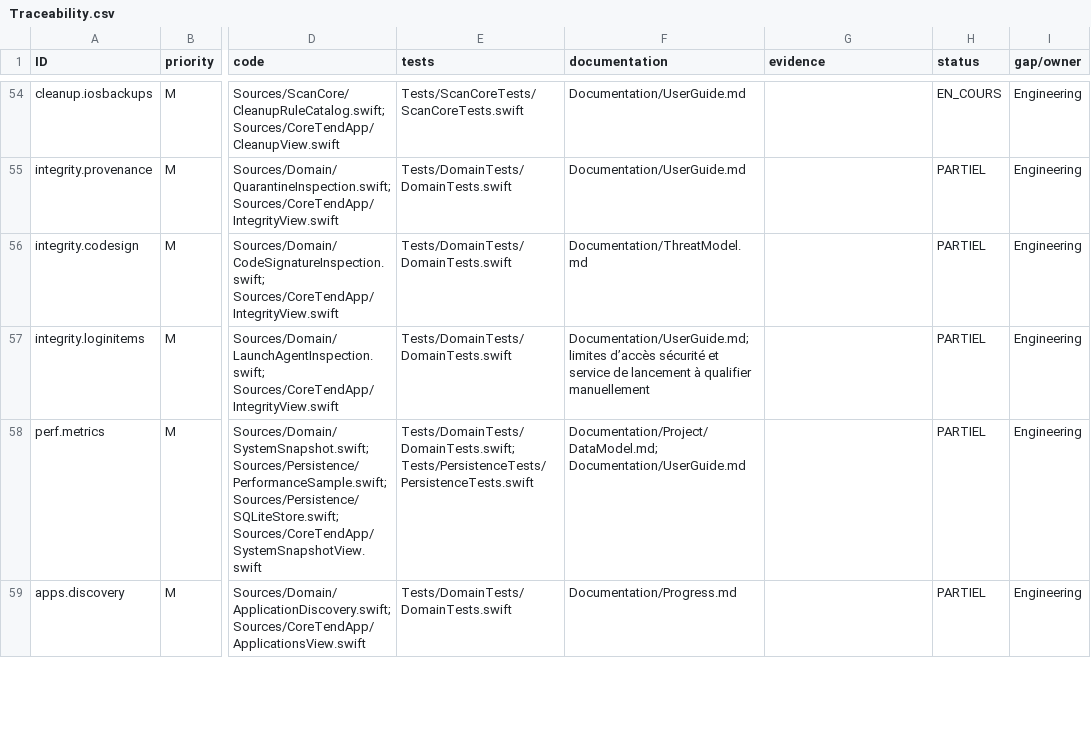
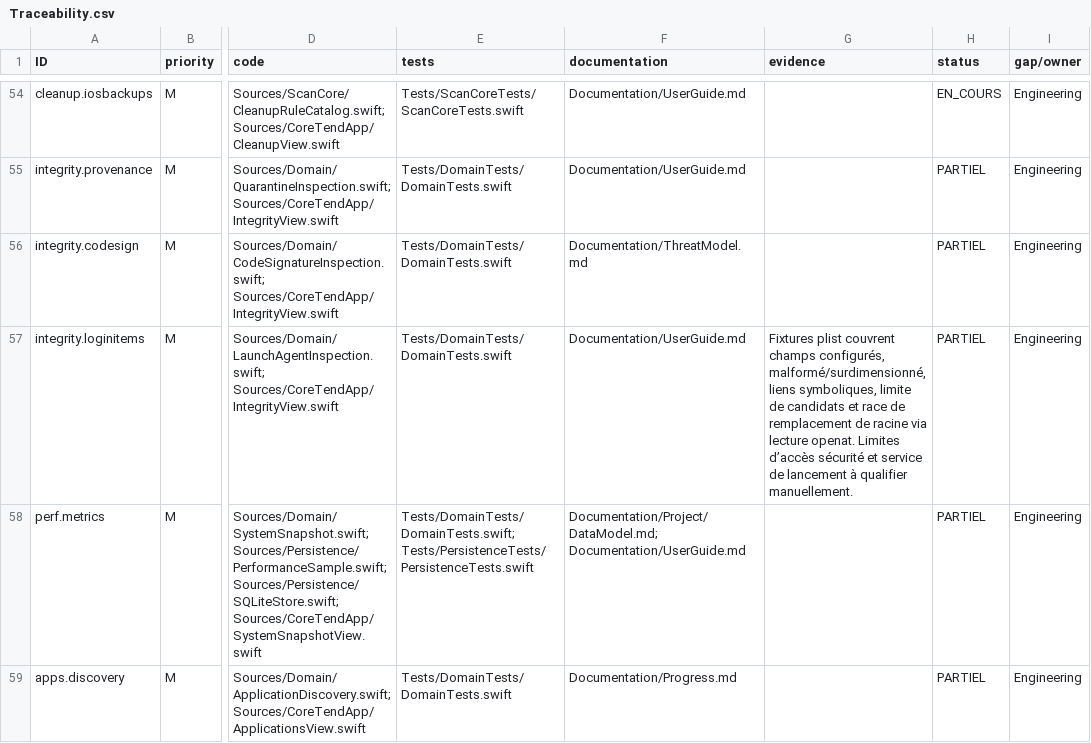
Before and after one commit to ahmetbsbnr/coretend, a CSV file: Documentation/Traceability.csv, drawn as a sheet; only a part is shown, gaps mark what is left out; the diff names each change by its address in the sheet, - before the commit and + after, or states it on an @@ line.

```diff
--- a/Documentation/Traceability.csv
+++ b/Documentation/Traceability.csv
-F57 (documentation): Documentation/UserGuide.md; limites d’accès sécurité et service de lancement à qualifier manuellement
+F57 (documentation): Documentation/UserGuide.md
-G57 (evidence): (empty)
+G57 (evidence): Fixtures plist couvrent champs configurés, malformé/surdimensionné, liens symboliques, limite de candidats et race de remplacement de racine via lecture openat. Limites d’accès sécurité et service de lancement à qualifier manuellement.
```
Also changed, not shown: 2 other files.
